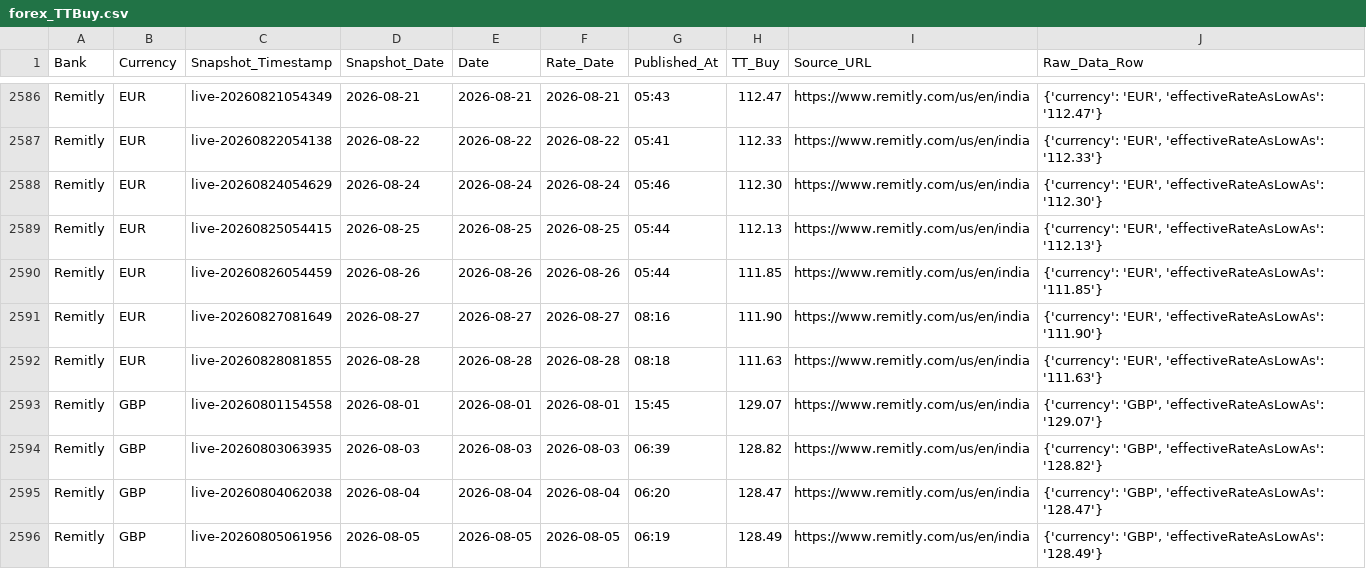
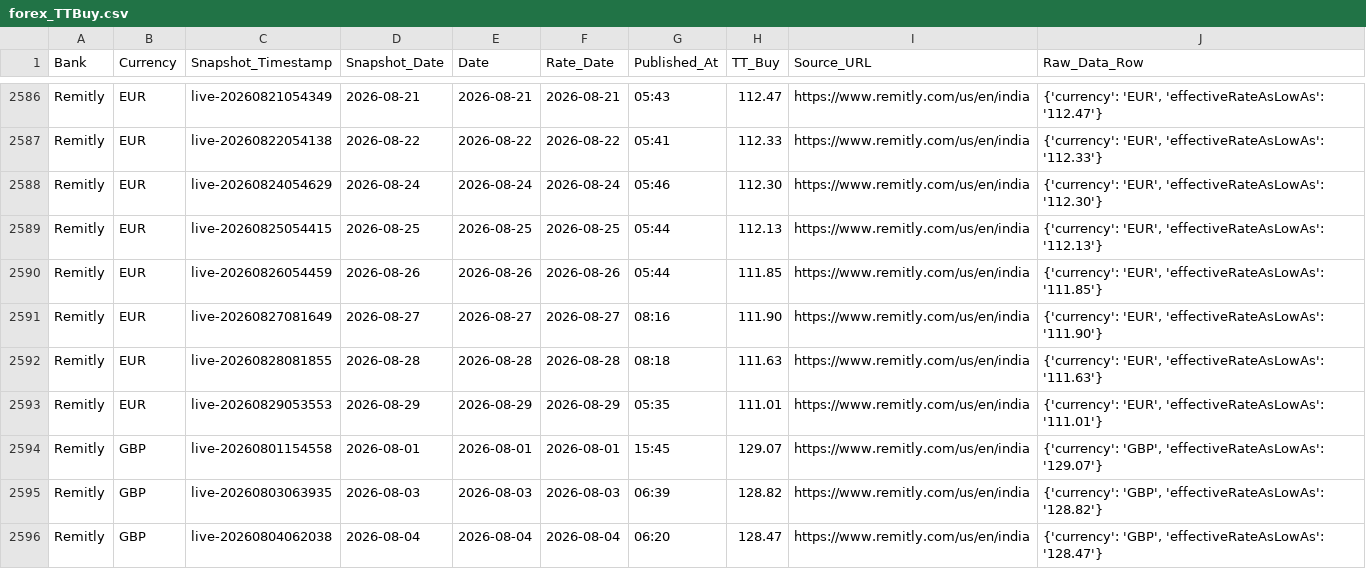
Before and after one commit to RakshithNM/ttbuy-dashboard, a CSV file: data/forex_TTBuy.csv, drawn as a sheet; only a part is shown, gaps mark what is left out; the shorter side is filled out with more unchanged rows; the diff covers the shown part only.

```diff
--- a/data/forex_TTBuy.csv
+++ b/data/forex_TTBuy.csv
@@ -2592,2 +2592,3 @@ Remitly,EUR,live-20260827081649,2026-08-27,2026-08-27,2026-08-27,08:16,111.90,ht
 Remitly,EUR,live-20260828081855,2026-08-28,2026-08-28,2026-08-28,08:18,111.63,https://www.remitly.com/us/en/india,"{'currency': 'EUR', 'effectiveRateAsLowAs': '111.63'}"
+Remitly,EUR,live-20260829053553,2026-08-29,2026-08-29,2026-08-29,05:35,111.01,https://www.remitly.com/us/en/india,"{'currency': 'EUR', 'effectiveRateAsLowAs': '111.01'}"
 Remitly,GBP,live-20260801154558,2026-08-01,2026-08-01,2026-08-01,15:45,129.07,https://www.remitly.com/us/en/india,"{'currency': 'GBP', 'effectiveRateAsLowAs': '129.07'}"
```
Also changed, not shown: 9 added rows elsewhere in this file, data/axis_TTBuy.csv, data/midmarket_history.csv, 25 other files.
